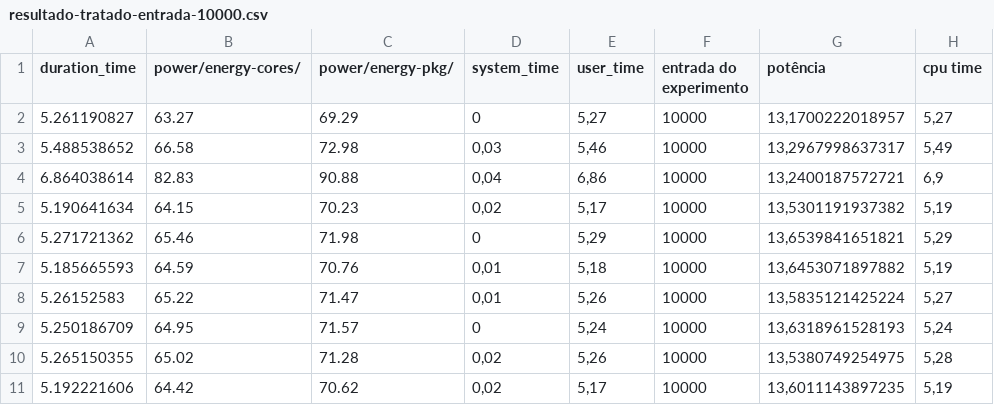
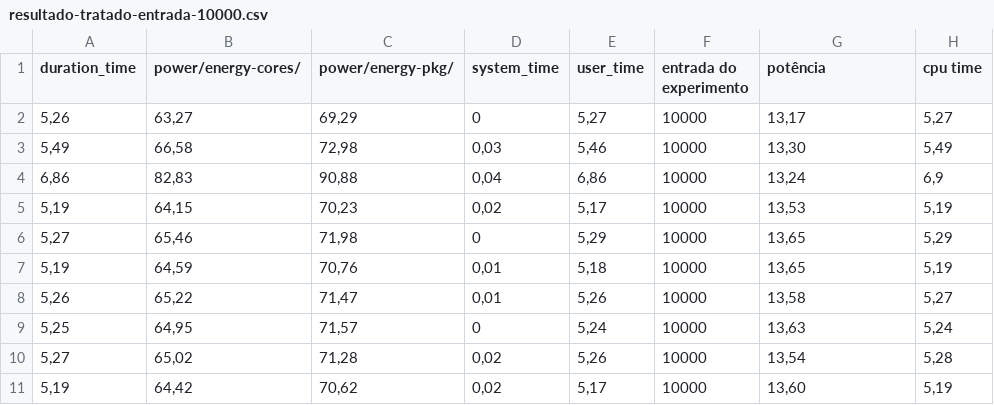
Before and after one commit to pteldm/Topicos-avancados-iv, a CSV file: resultados-algoritmo-bubble/resultado-tratado-entrada-10000.csv, drawn as a sheet.

Commit message:
Incluindo relatório sobre os experimentos realizados,pequenas modificações na planilha de dados geral dos experimentos e também em planilhas dos dados de algoritmos específicos (ajuste de casas decimais, troca de separador de casas decimais).

```diff
--- a/resultados-algoritmo-bubble/resultado-tratado-entrada-10000.csv
+++ b/resultados-algoritmo-bubble/resultado-tratado-entrada-10000.csv
@@ -1,11 +1,11 @@
 duration_time;power/energy-cores/;power/energy-pkg/;system_time;user_time;entrada do experimento;potência;cpu time
-5.261190827;63.27;69.29;0;5,27;10000;13,1700222018957;5,27
-5.488538652;66.58;72.98;0,03;5,46;10000;13,2967998637317;5,49
-6.864038614;82.83;90.88;0,04;6,86;10000;13,2400187572721;6,9
-5.190641634;64.15;70.23;0,02;5,17;10000;13,5301191937382;5,19
-5.271721362;65.46;71.98;0;5,29;10000;13,6539841651821;5,29
-5.185665593;64.59;70.76;0,01;5,18;10000;13,6453071897882;5,19
-5.26152583;65.22;71.47;0,01;5,26;10000;13,5835121425224;5,27
-5.250186709;64.95;71.57;0;5,24;10000;13,6318961528193;5,24
-5.265150355;65.02;71.28;0,02;5,26;10000;13,5380749254975;5,28
-5.192221606;64.42;70.62;0,02;5,17;10000;13,6011143897235;5,19
+5,26;63,27;69,29;0;5,27;10000;13,17;5,27
+5,49;66,58;72,98;0,03;5,46;10000;13,30;5,49
+6,86;82,83;90,88;0,04;6,86;10000;13,24;6,9
+5,19;64,15;70,23;0,02;5,17;10000;13,53;5,19
+5,27;65,46;71,98;0;5,29;10000;13,65;5,29
+5,19;64,59;70,76;0,01;5,18;10000;13,65;5,19
+5,26;65,22;71,47;0,01;5,26;10000;13,58;5,27
+5,25;64,95;71,57;0;5,24;10000;13,63;5,24
+5,27;65,02;71,28;0,02;5,26;10000;13,54;5,28
+5,19;64,42;70,62;0,02;5,17;10000;13,60;5,19
```
Also changed, not shown: resultados-algoritmo-bubble/resultado-tratado-entrada-20000.csv, 3 other files.
